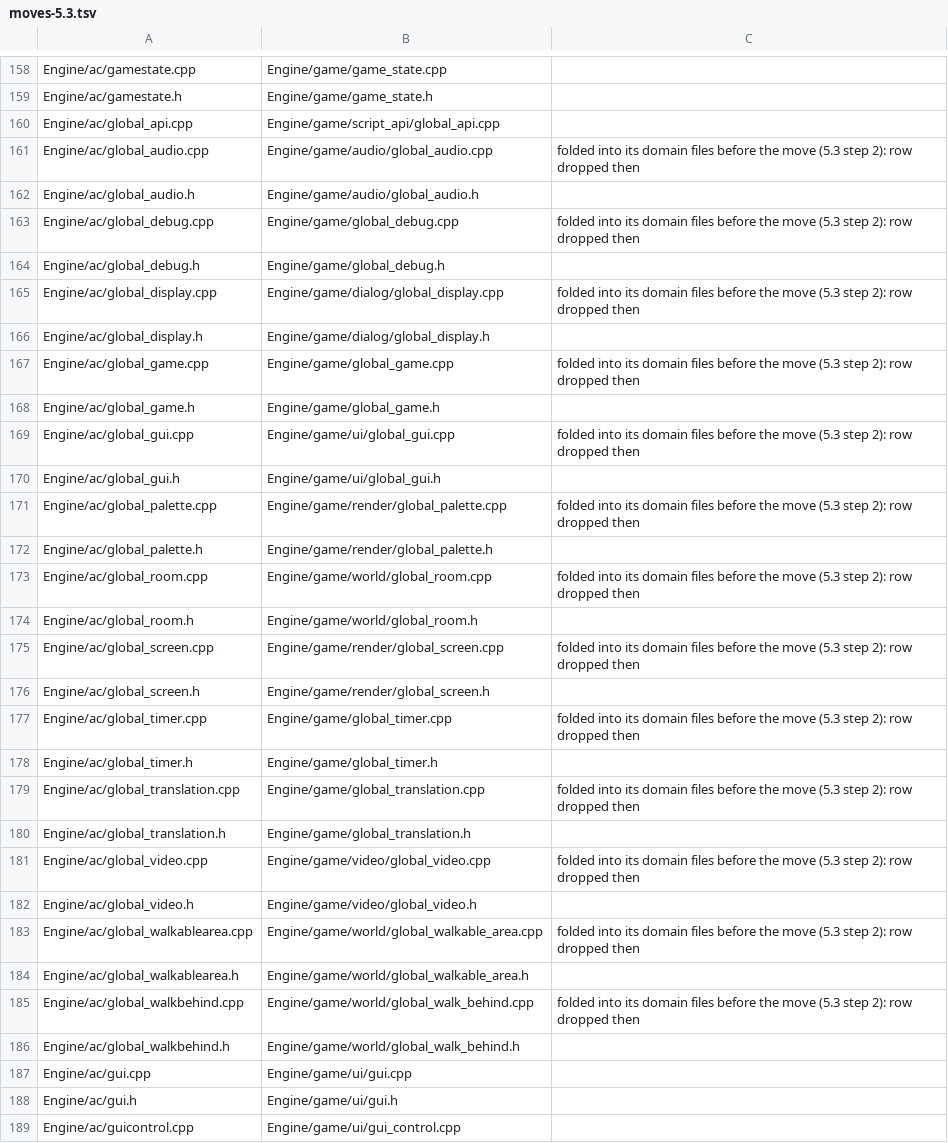
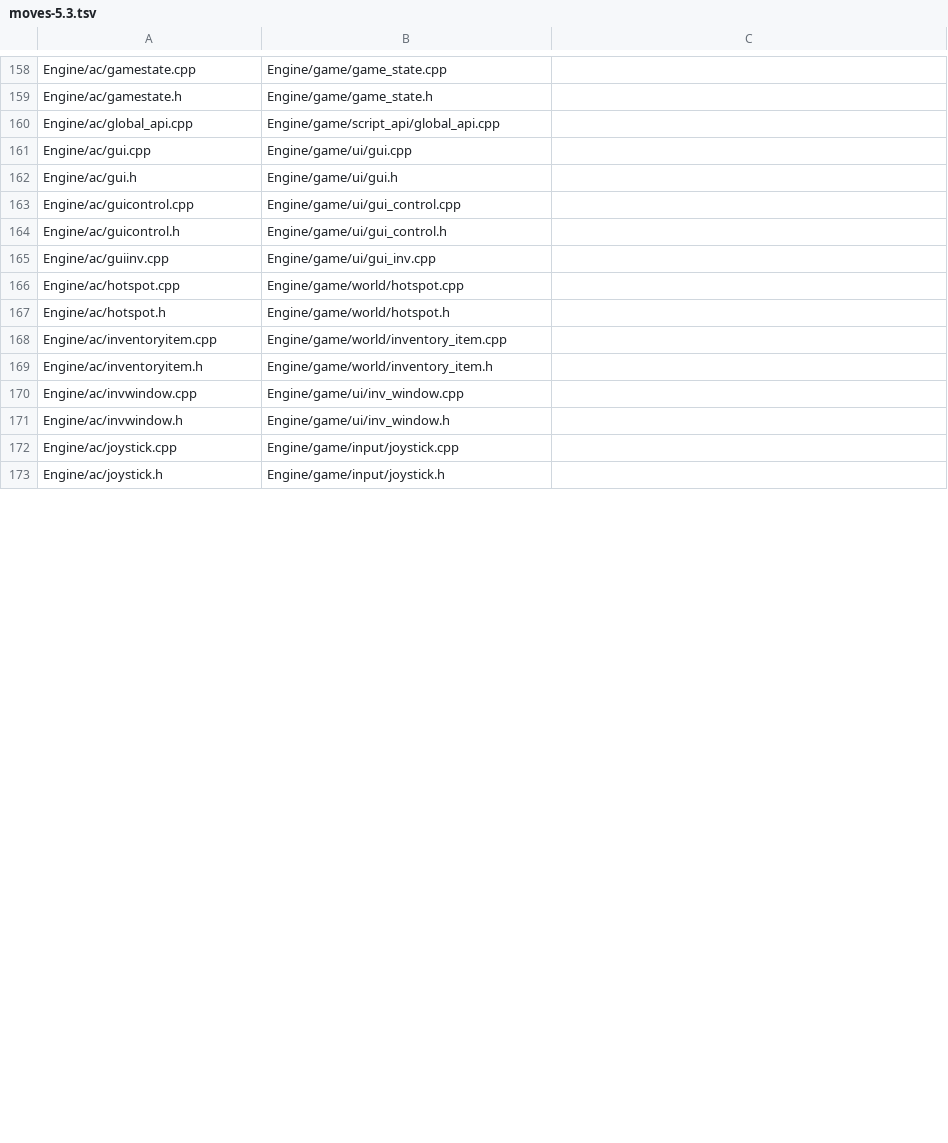
Before and after one commit to AlanDrake/ags-draconian, a TSV file: docs/refactor/moves-5.3.tsv, drawn as a sheet; only a part is shown, gaps mark what is left out; the shorter side is filled out with more unchanged rows; the diff covers the shown part only.

Commit message:
Docs: the move map after the global_* fold (5.3)
The thirteen folded pairs lose their rows, keyboard.cpp and keyboard.h go to game/input.

```diff
--- a/docs/refactor/moves-5.3.tsv
+++ b/docs/refactor/moves-5.3.tsv
@@ -160,28 +160,2 @@ Engine/ac/gamestate.h	Engine/game/game_state.h
 Engine/ac/global_api.cpp	Engine/game/script_api/global_api.cpp
-Engine/ac/global_audio.cpp	Engine/game/audio/global_audio.cpp	folded into its domain files before the move (5.3 step 2): row dropped then
-Engine/ac/global_audio.h	Engine/game/audio/global_audio.h
-Engine/ac/global_debug.cpp	Engine/game/global_debug.cpp	folded into its domain files before the move (5.3 step 2): row dropped then
-Engine/ac/global_debug.h	Engine/game/global_debug.h
-Engine/ac/global_display.cpp	Engine/game/dialog/global_display.cpp	folded into its domain files before the move (5.3 step 2): row dropped then
-Engine/ac/global_display.h	Engine/game/dialog/global_display.h
-Engine/ac/global_game.cpp	Engine/game/global_game.cpp	folded into its domain files before the move (5.3 step 2): row dropped then
-Engine/ac/global_game.h	Engine/game/global_game.h
-Engine/ac/global_gui.cpp	Engine/game/ui/global_gui.cpp	folded into its domain files before the move (5.3 step 2): row dropped then
-Engine/ac/global_gui.h	Engine/game/ui/global_gui.h
-Engine/ac/global_palette.cpp	Engine/game/render/global_palette.cpp	folded into its domain files before the move (5.3 step 2): row dropped then
-Engine/ac/global_palette.h	Engine/game/render/global_palette.h
-Engine/ac/global_room.cpp	Engine/game/world/global_room.cpp	folded into its domain files before the move (5.3 step 2): row dropped then
-Engine/ac/global_room.h	Engine/game/world/global_room.h
-Engine/ac/global_screen.cpp	Engine/game/render/global_screen.cpp	folded into its domain files before the move (5.3 step 2): row dropped then
-Engine/ac/global_screen.h	Engine/game/render/global_screen.h
-Engine/ac/global_timer.cpp	Engine/game/global_timer.cpp	folded into its domain files before the move (5.3 step 2): row dropped then
-Engine/ac/global_timer.h	Engine/game/global_timer.h
-Engine/ac/global_translation.cpp	Engine/game/global_translation.cpp	folded into its domain files before the move (5.3 step 2): row dropped then
-Engine/ac/global_translation.h	Engine/game/global_translation.h
-Engine/ac/global_video.cpp	Engine/game/video/global_video.cpp	folded into its domain files before the move (5.3 step 2): row dropped then
-Engine/ac/global_video.h	Engine/game/video/global_video.h
-Engine/ac/global_walkablearea.cpp	Engine/game/world/global_walkable_area.cpp	folded into its domain files before the move (5.3 step 2): row dropped then
-Engine/ac/global_walkablearea.h	Engine/game/world/global_walkable_area.h
-Engine/ac/global_walkbehind.cpp	Engine/game/world/global_walk_behind.cpp	folded into its domain files before the move (5.3 step 2): row dropped then
-Engine/ac/global_walkbehind.h	Engine/game/world/global_walk_behind.h
 Engine/ac/gui.cpp	Engine/game/ui/gui.cpp
```
Also changed, not shown: 2 added rows elsewhere in this file.
